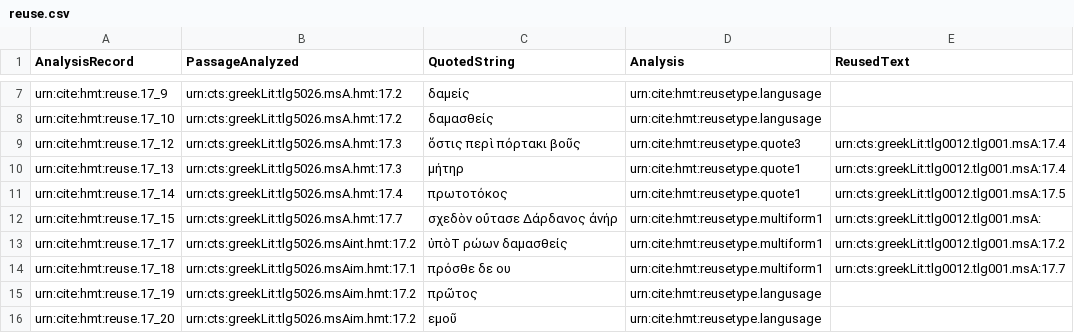
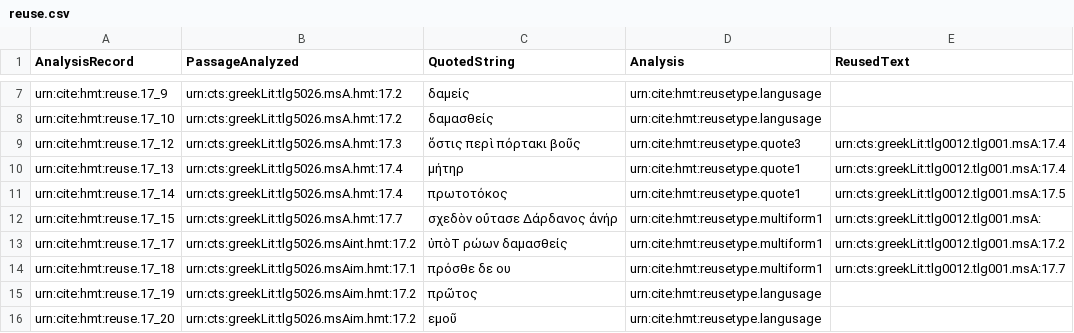
Before and after one commit to mwauke/closed-hc-il17, a CSV file: collections/reuse.csv, drawn as a sheet; only a part is shown, gaps mark what is left out.

Commit message:
Update reuse.csv

```diff
--- a/collections/reuse.csv
+++ b/collections/reuse.csv
@@ -9,3 +9,3 @@ urn:cite:hmt:reuse.17_10,urn:cts:greekLit:tlg5026.msA.hmt:17.2,"δαμασθε
 urn:cite:hmt:reuse.17_12,urn:cts:greekLit:tlg5026.msA.hmt:17.3,"ὅστις περὶ πόρτακι βοῦς",urn:cite:hmt:reusetype.quote3,urn:cts:greekLit:tlg0012.tlg001.msA:17.4
-urn:cite:hmt:reuse.17_13,urn:cts:greekLit:tlg5026.msA.hmt:17.3,"μήτηρ",urn:cite:hmt:reusetype.quote1,urn:cts:greekLit:tlg0012.tlg001.msA:17.4
+urn:cite:hmt:reuse.17_13,urn:cts:greekLit:tlg5026.msA.hmt:17.4,"μήτηρ",urn:cite:hmt:reusetype.quote1,urn:cts:greekLit:tlg0012.tlg001.msA:17.4
 urn:cite:hmt:reuse.17_14,urn:cts:greekLit:tlg5026.msA.hmt:17.4,"πρωτοτόκος",urn:cite:hmt:reusetype.quote1,urn:cts:greekLit:tlg0012.tlg001.msA:17.5
```
